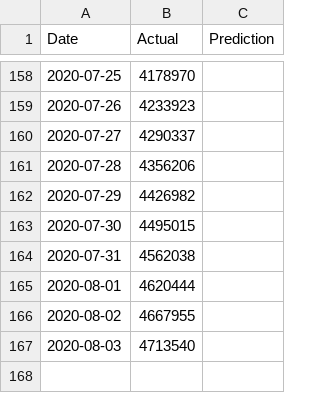
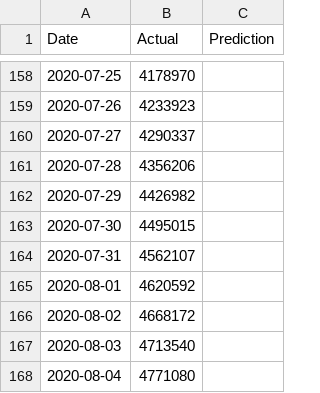
Before and after one commit to bosulliv/covid, a CSV file: data/processed/us_df.csv, drawn as a sheet; only a part is shown, gaps mark what is left out.

```diff
--- a/data/processed/us_df.csv
+++ b/data/processed/us_df.csv
@@ -163,5 +163,6 @@ Date,Actual,Prediction
 2020-07-30,4495015,
-2020-07-31,4562038,
-2020-08-01,4620444,
-2020-08-02,4667955,
+2020-07-31,4562107,
+2020-08-01,4620592,
+2020-08-02,4668172,
 2020-08-03,4713540,
+2020-08-04,4771080,
```
Also changed, not shown: data/processed/de_df.csv, data/processed/es_df.csv, 27 other files.
